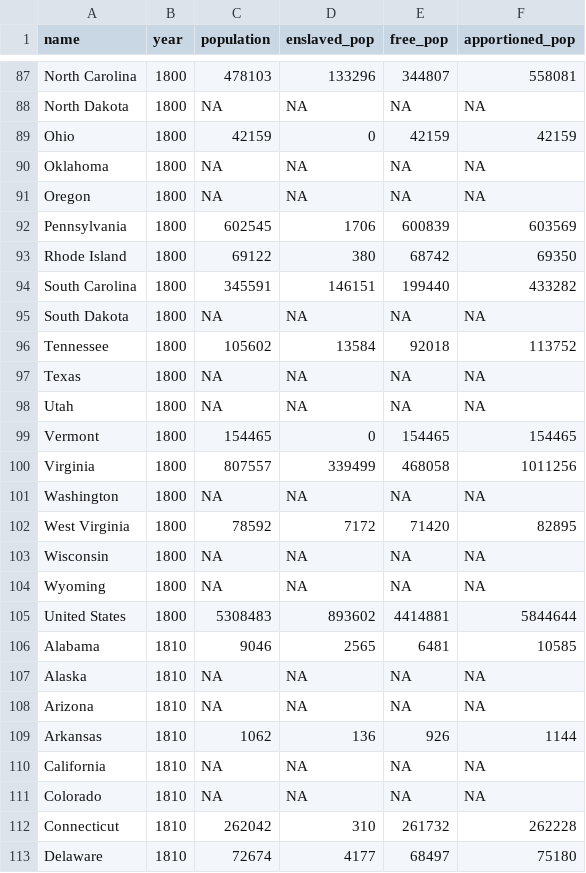
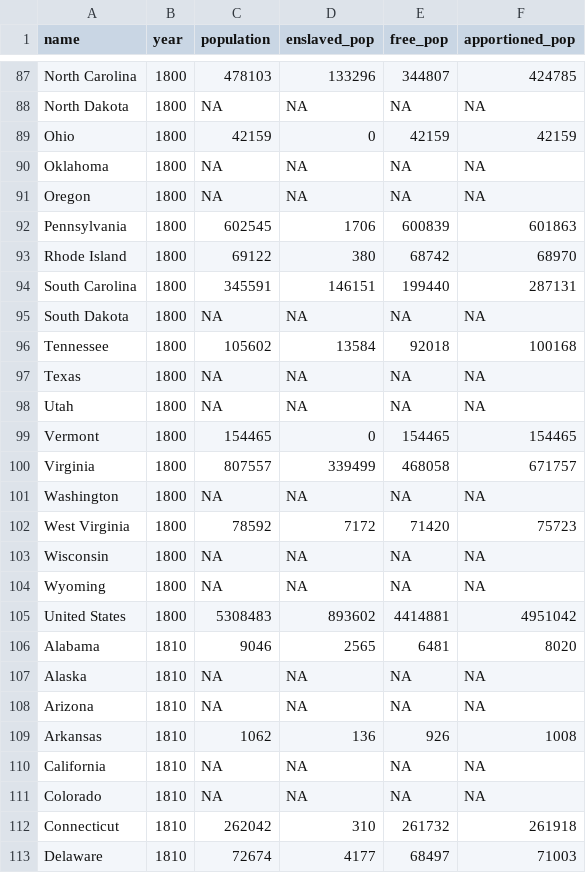
Before and after one commit to JosiahParry/us_representation, a CSV file: data/census_cleaned_data.csv, drawn as a sheet; only a part is shown, gaps mark what is left out; the diff covers the shown part only; the diff names each change by its address in the sheet, - before the commit and + after, or states it on an @@ line.

```diff
--- a/data/census_cleaned_data.csv
+++ b/data/census_cleaned_data.csv
-F87 (apportioned_pop): 558081
+F87 (apportioned_pop): 424785
-F92 (apportioned_pop): 603569
+F92 (apportioned_pop): 601863
-F93 (apportioned_pop): 69350
+F93 (apportioned_pop): 68970
-F94 (apportioned_pop): 433282
+F94 (apportioned_pop): 287131
-F96 (apportioned_pop): 113752
+F96 (apportioned_pop): 100168
-F100 (apportioned_pop): 1011256
+F100 (apportioned_pop): 671757
-F102 (apportioned_pop): 82895
+F102 (apportioned_pop): 75723
-F105 (apportioned_pop): 5844644
+F105 (apportioned_pop): 4951042
-F106 (apportioned_pop): 10585
+F106 (apportioned_pop): 8020
-F109 (apportioned_pop): 1144
+F109 (apportioned_pop): 1008
-F112 (apportioned_pop): 262228
+F112 (apportioned_pop): 261918
-F113 (apportioned_pop): 75180
+F113 (apportioned_pop): 71003
```
Also changed, not shown: 170 edited cells elsewhere in this file, 1 other file.
